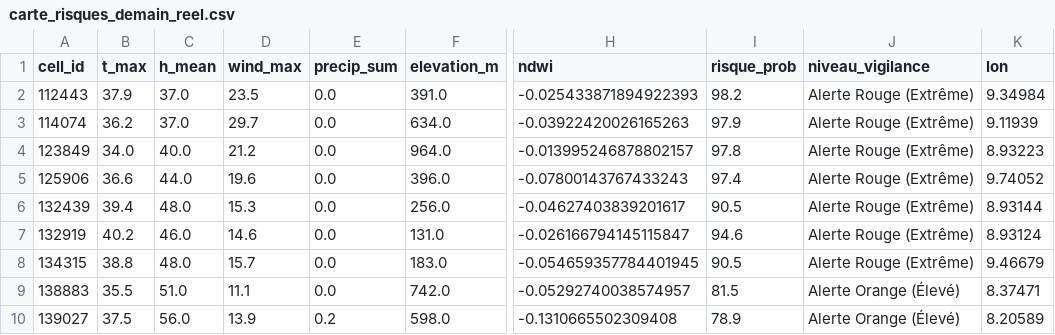
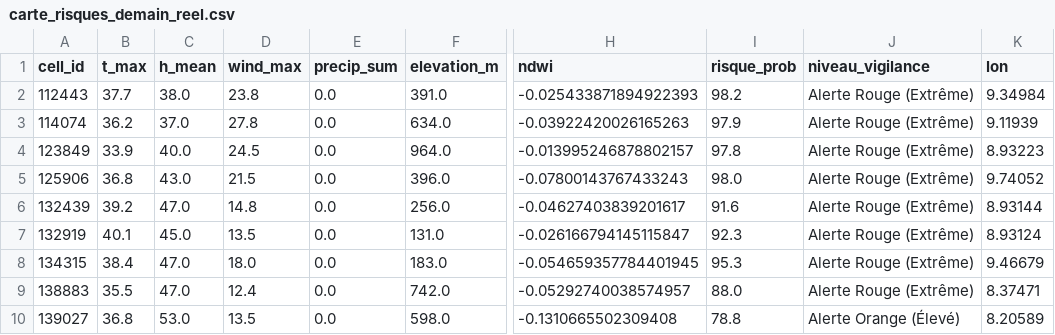
Before and after one commit to Ba7athproject/Tunisia_Fire_Watch, a CSV file: carte_risques_demain_reel.csv, drawn as a sheet; only a part is shown, gaps mark what is left out; the diff covers the shown part only; the diff names each change by its address in the sheet, - before the commit and + after, or states it on an @@ line.

```diff
--- a/carte_risques_demain_reel.csv
+++ b/carte_risques_demain_reel.csv
-B2 (t_max): 37.9
+B2 (t_max): 37.7
-C2 (h_mean): 37.0
+C2 (h_mean): 38.0
-D2 (wind_max): 23.5
+D2 (wind_max): 23.8
-D3 (wind_max): 29.7
+D3 (wind_max): 27.8
-B4 (t_max): 34.0
+B4 (t_max): 33.9
-D4 (wind_max): 21.2
+D4 (wind_max): 24.5
-B5 (t_max): 36.6
+B5 (t_max): 36.8
-C5 (h_mean): 44.0
+C5 (h_mean): 43.0
-D5 (wind_max): 19.6
+D5 (wind_max): 21.5
-I5 (risque_prob): 97.4
+I5 (risque_prob): 98.0
-B6 (t_max): 39.4
+B6 (t_max): 39.2
-C6 (h_mean): 48.0
+C6 (h_mean): 47.0
-D6 (wind_max): 15.3
+D6 (wind_max): 14.8
-I6 (risque_prob): 90.5
+I6 (risque_prob): 91.6
-B7 (t_max): 40.2
+B7 (t_max): 40.1
-C7 (h_mean): 46.0
+C7 (h_mean): 45.0
-D7 (wind_max): 14.6
+D7 (wind_max): 13.5
-I7 (risque_prob): 94.6
+I7 (risque_prob): 92.3
-B8 (t_max): 38.8
+B8 (t_max): 38.4
-C8 (h_mean): 48.0
+C8 (h_mean): 47.0
-D8 (wind_max): 15.7
+D8 (wind_max): 18.0
-I8 (risque_prob): 90.5
+I8 (risque_prob): 95.3
-C9 (h_mean): 51.0
+C9 (h_mean): 47.0
-D9 (wind_max): 11.1
+D9 (wind_max): 12.4
-I9 (risque_prob): 81.5
+I9 (risque_prob): 88.0
-J9 (niveau_vigilance): Alerte Orange (Élevé)
+J9 (niveau_vigilance): Alerte Rouge (Extrême)
-B10 (t_max): 37.5
+B10 (t_max): 36.8
-C10 (h_mean): 56.0
+C10 (h_mean): 53.0
-D10 (wind_max): 13.9
+D10 (wind_max): 13.5
-E10 (precip_sum): 0.2
+E10 (precip_sum): 0.0
-I10 (risque_prob): 78.9
+I10 (risque_prob): 78.8
```
Also changed, not shown: 50 edited cells elsewhere in this file.
